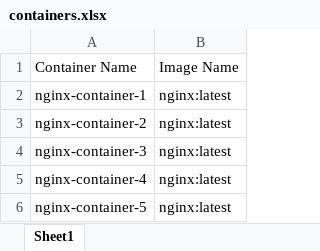
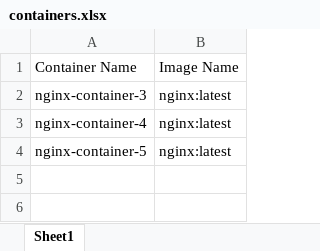
Before and after one commit to user020603/container-adm-service, an Excel workbook: cmd/containers.xlsx, sheet Sheet1, drawn as a sheet; values as stored, in another font and other column widths than the file's, no borders; the diff names each change by its address in the sheet, - before the commit and + after, or states it on an @@ line.

```diff
--- a/cmd/containers.xlsx (sheet Sheet1)
+++ b/cmd/containers.xlsx (sheet Sheet1)
-row 2: nginx-container-1 | nginx:latest
-row 3: nginx-container-2 | nginx:latest
```
Also changed, not shown: 4 other files.
